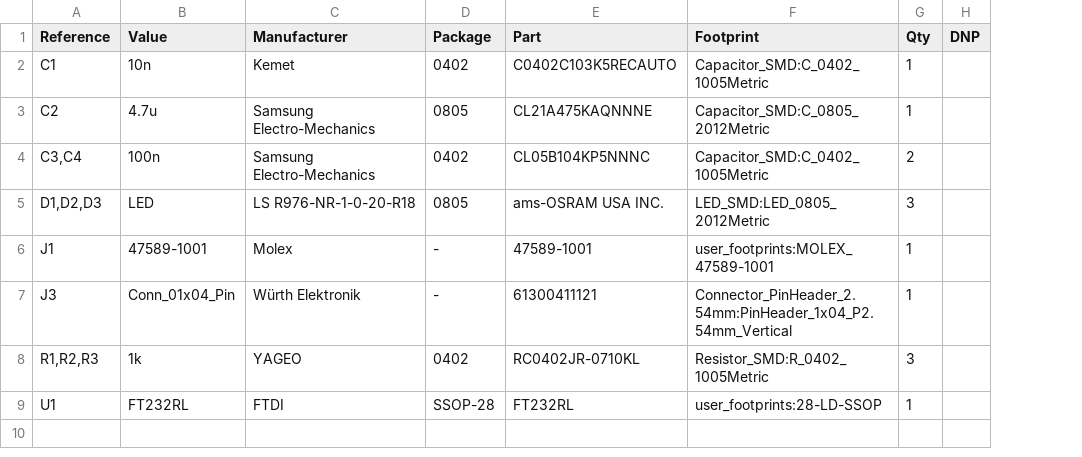
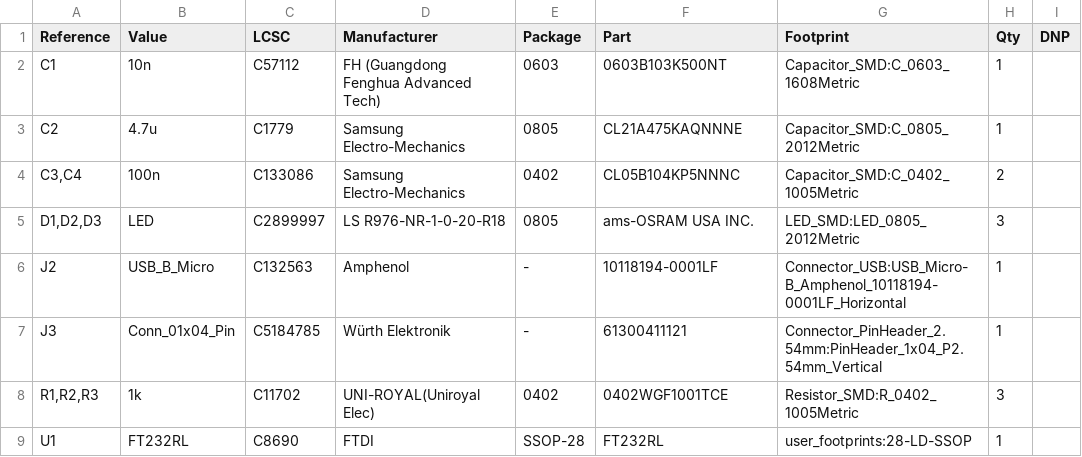
Before and after one commit to jlee167/inflearn_pcb_assignment, a CSV file: usb_serial/outputs/bom/bom.csv, drawn as a sheet; removed rows and columns are numbered as before the commit, all else as after; the diff names each change by its address in the sheet, - before the commit and + after, or states it on an @@ line.

```diff
--- a/usb_serial/outputs/bom/bom.csv
+++ b/usb_serial/outputs/bom/bom.csv
+column C (LCSC), rows 2-5: C57112 | C1779 | C133086 | C2899997; rows 7-9: C5184785 | C11702 | C8690
-D2 (Manufacturer): Kemet
+D2 (Manufacturer): FH (Guangdong Fenghua Advanced Tech)
-E2 (Package): 0402
+E2 (Package): 0603
-F2 (Part): C0402C103K5RECAUTO
+F2 (Part): 0603B103K500NT
-G2 (Footprint): Capacitor_SMD:C_0402_1005Metric
+G2 (Footprint): Capacitor_SMD:C_0603_1608Metric
-row 6: J1 | 47589-1001 | Molex | - | 47589-1001 | user_footprints:MOLEX_47589-1001 | 1
+row 6: J2 | USB_B_Micro | C132563 | Amphenol | - | 10118194-0001LF | Connector_USB:USB_Micro-B_Amphenol_10118194-0001LF_Horizontal | 1
-D8 (Manufacturer): YAGEO
+D8 (Manufacturer): UNI-ROYAL(Uniroyal Elec)
-F8 (Part): RC0402JR-0710KL
+F8 (Part): 0402WGF1001TCE
```
Also changed, not shown: usb_serial/outputs/pnp/usb_serial-top-pos.csv, 19 other files.
